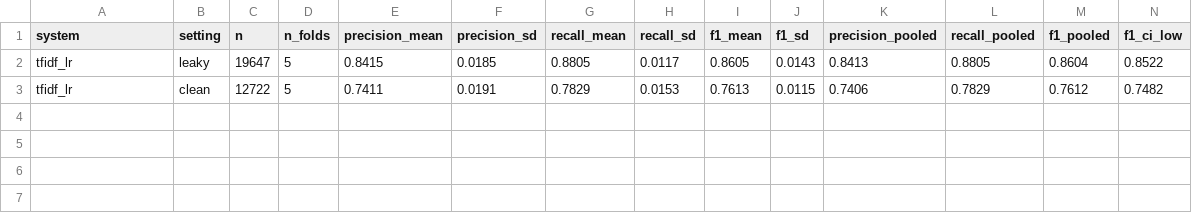
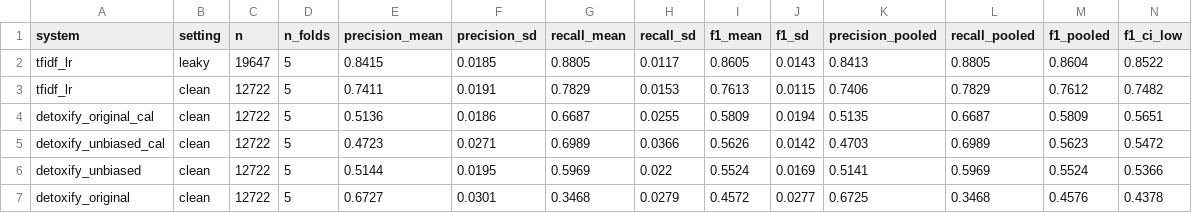
Before and after one commit to pteisb/tdt13-toxicity-project, a CSV file: results/main_table.csv, drawn as a sheet; only a part is shown; rows hold the shown columns only; the diff names each change by its address in the sheet, - before the commit and + after, or states it on an @@ line.

```diff
--- a/results/main_table.csv
+++ b/results/main_table.csv
+row 4: detoxify_original_cal | clean | 12722 | 5 | 0.5136 | 0.0186 | 0.6687 | 0.0255 | 0.5809 | 0.0194 | 0.5135 | 0.6687 | 0.5809 | 0.5651
+row 5: detoxify_unbiased_cal | clean | 12722 | 5 | 0.4723 | 0.0271 | 0.6989 | 0.0366 | 0.5626 | 0.0142 | 0.4703 | 0.6989 | 0.5623 | 0.5472
+row 6: detoxify_unbiased | clean | 12722 | 5 | 0.5144 | 0.0195 | 0.5969 | 0.022 | 0.5524 | 0.0169 | 0.5141 | 0.5969 | 0.5524 | 0.5366
+row 7: detoxify_original | clean | 12722 | 5 | 0.6727 | 0.0301 | 0.3468 | 0.0279 | 0.4572 | 0.0277 | 0.6725 | 0.3468 | 0.4576 | 0.4378
```
Also changed, not shown: results/main_table_per_fold.csv, 9 other files.
